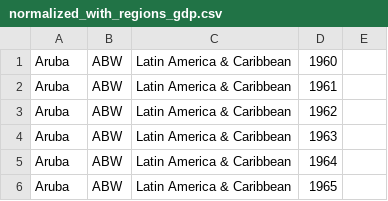
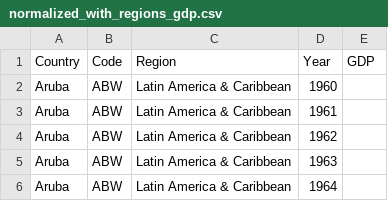
Before and after one commit to suen/GDP_Evolution, a CSV file: data/normalized_with_regions_gdp.csv, drawn as a sheet; only a part is shown; the shorter side is filled out with more unchanged rows; the diff names each change by its address in the sheet, - before the commit and + after, or states it on an @@ line.

Commit message:
Add csv headers

```diff
--- a/data/normalized_with_regions_gdp.csv
+++ b/data/normalized_with_regions_gdp.csv
+row 1: Country | Code | Region | Year | GDP
```
